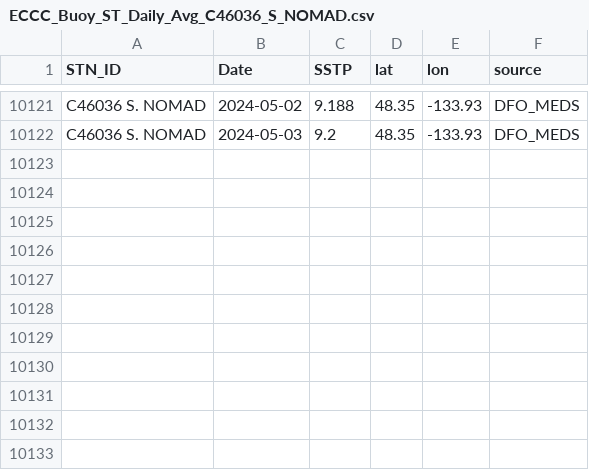
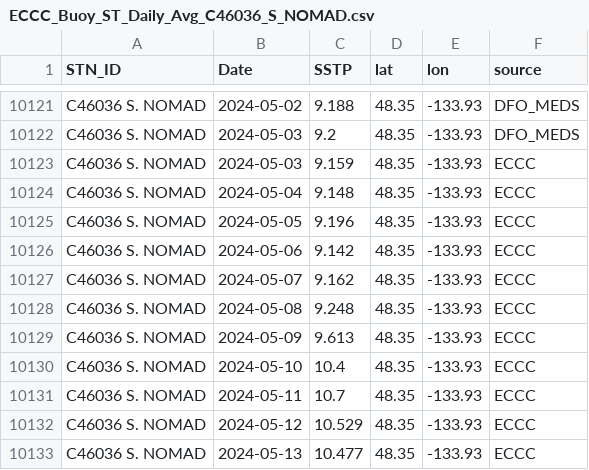
Before and after one commit to IOS-OSD-DPG/Pacific_SST_Monitoring, a CSV file: data/buoy_ST_daily/ECCC_Buoy_ST_Daily_Avg_C46036_S_NOMAD.csv, drawn as a sheet; only a part is shown, gaps mark what is left out; the diff names each change by its address in the sheet, - before the commit and + after, or states it on an @@ line.

```diff
--- a/data/buoy_ST_daily/ECCC_Buoy_ST_Daily_Avg_C46036_S_NOMAD.csv
+++ b/data/buoy_ST_daily/ECCC_Buoy_ST_Daily_Avg_C46036_S_NOMAD.csv
+row 10123: C46036 S. NOMAD | 2024-05-03 | 9.159 | 48.35 | -133.93 | ECCC
+row 10124: C46036 S. NOMAD | 2024-05-04 | 9.148 | 48.35 | -133.93 | ECCC
+row 10125: C46036 S. NOMAD | 2024-05-05 | 9.196 | 48.35 | -133.93 | ECCC
+row 10126: C46036 S. NOMAD | 2024-05-06 | 9.142 | 48.35 | -133.93 | ECCC
+row 10127: C46036 S. NOMAD | 2024-05-07 | 9.162 | 48.35 | -133.93 | ECCC
+row 10128: C46036 S. NOMAD | 2024-05-08 | 9.248 | 48.35 | -133.93 | ECCC
+row 10129: C46036 S. NOMAD | 2024-05-09 | 9.613 | 48.35 | -133.93 | ECCC
+row 10130: C46036 S. NOMAD | 2024-05-10 | 10.4 | 48.35 | -133.93 | ECCC
+row 10131: C46036 S. NOMAD | 2024-05-11 | 10.7 | 48.35 | -133.93 | ECCC
+row 10132: C46036 S. NOMAD | 2024-05-12 | 10.529 | 48.35 | -133.93 | ECCC
+row 10133: C46036 S. NOMAD | 2024-05-13 | 10.477 | 48.35 | -133.93 | ECCC
```
Also changed, not shown: data/buoy_ST_daily/ECCC_Buoy_ST_Daily_Avg_C46145_Central_Dixon_Entrance.csv, data/buoy_ST_daily/ECCC_Buoy_ST_Daily_Avg_C46147_S_Moresby.csv, 31 other files.
